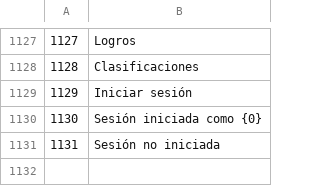
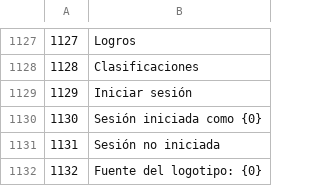
Before and after one commit to Yassineallach/schoolmaroc, a TSV file: aleatro/tools/locale/es.tsv, drawn as a sheet; only a part is shown, gaps mark what is left out; the diff names each change by its address in the sheet, - before the commit and + after, or states it on an @@ line.

```diff
--- a/aleatro/tools/locale/es.tsv
+++ b/aleatro/tools/locale/es.tsv
+row 1132: 1132 | Fuente del logotipo: {0}
```
Also changed, not shown: aleatro/tools/locale/ar.tsv, aleatro/tools/locale/fr.tsv, 27 other files.
